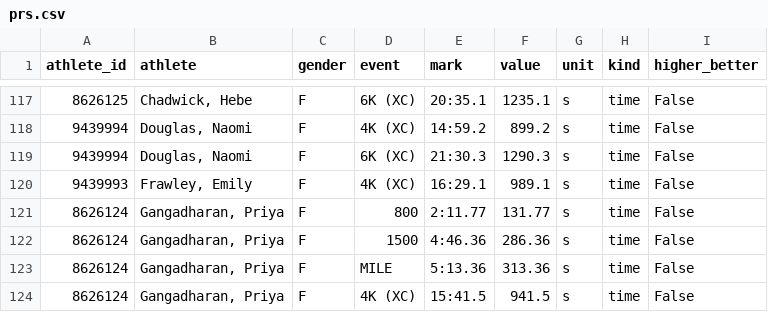
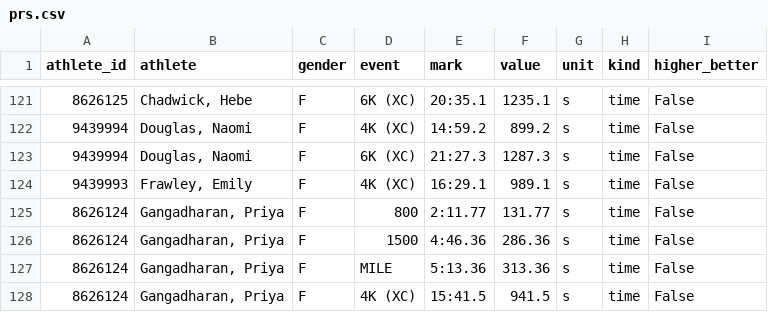
Before and after one commit to lucasmylon2/yale-tffrs-dashboard, a CSV file: data/prs.csv, drawn as a sheet; only a part is shown, gaps mark what is left out; the diff covers the shown part only.

```diff
--- a/data/prs.csv
+++ b/data/prs.csv
@@ -118,3 +122,3 @@ athlete_id,athlete,gender,event,mark,value,unit,kind,higher_better
 9439994,"Douglas, Naomi",F,4K (XC),14:59.2,899.2,s,time,False
-9439994,"Douglas, Naomi",F,6K (XC),21:30.3,1290.3,s,time,False
+9439994,"Douglas, Naomi",F,6K (XC),21:27.3,1287.3,s,time,False
 9439993,"Frawley, Emily",F,4K (XC),16:29.1,989.1,s,time,False
```
Also changed, not shown: 6 added rows and 2 edited cells elsewhere in this file, data/results.csv.
